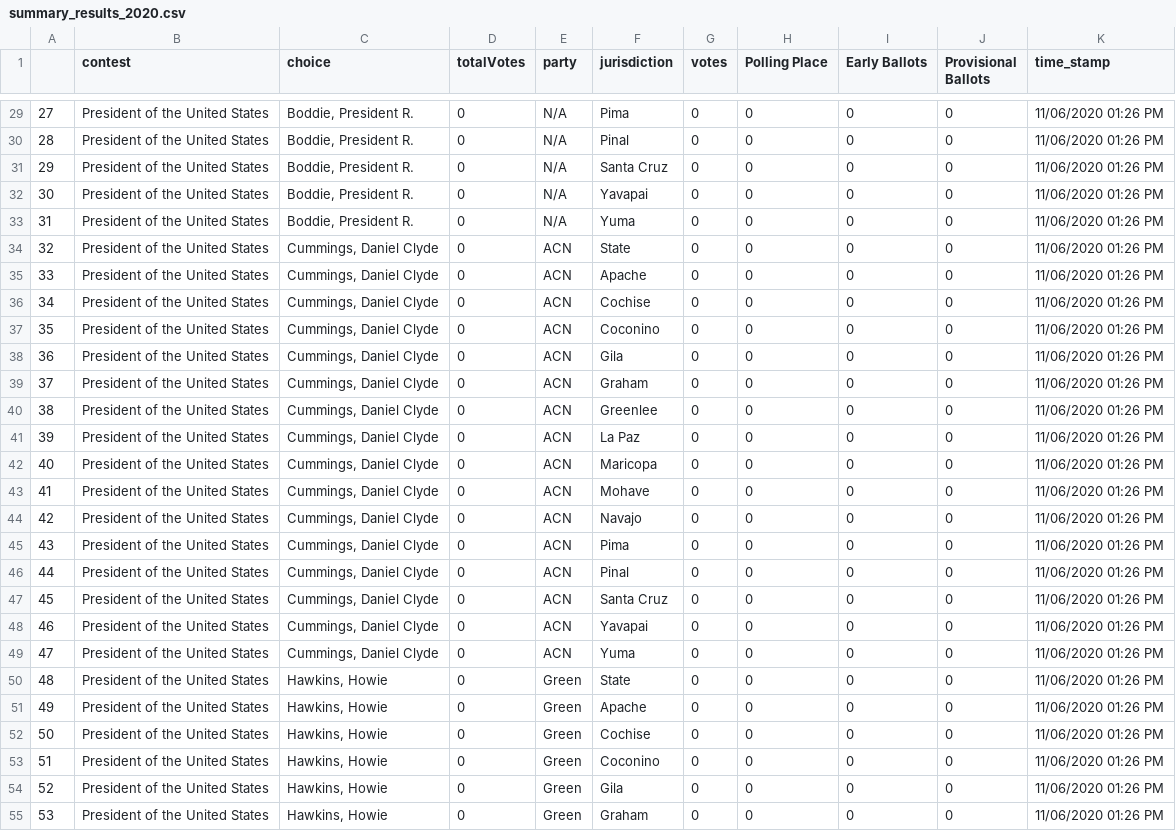
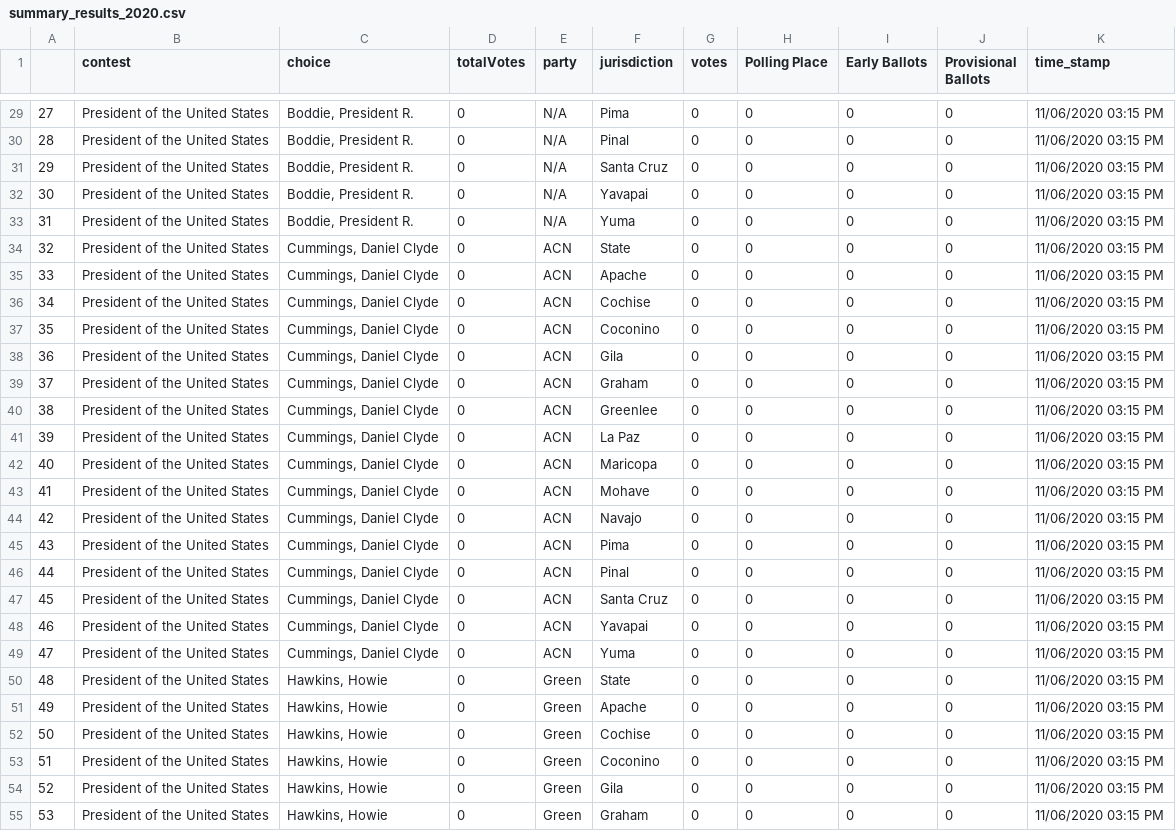
Before and after one commit to election-results/2020_general, a CSV file: summary_results_2020.csv, drawn as a sheet; only a part is shown, gaps mark what is left out; the diff covers the shown part only.

```diff
--- a/summary_results_2020.csv
+++ b/summary_results_2020.csv
@@ -29,27 +29,27 @@
-27,President of the United States,"Boddie, President R.",0,N/A,Pima,0,0,0,0,11/06/2020 01:26 PM
-28,President of the United States,"Boddie, President R.",0,N/A,Pinal,0,0,0,0,11/06/2020 01:26 PM
-29,President of the United States,"Boddie, President R.",0,N/A,Santa Cruz,0,0,0,0,11/06/2020 01:26 PM
-30,President of the United States,"Boddie, President R.",0,N/A,Yavapai,0,0,0,0,11/06/2020 01:26 PM
-31,President of the United States,"Boddie, President R.",0,N/A,Yuma,0,0,0,0,11/06/2020 01:26 PM
-32,President of the United States,"Cummings, Daniel Clyde",0,ACN,State,0,0,0,0,11/06/2020 01:26 PM
-33,President of the United States,"Cummings, Daniel Clyde",0,ACN,Apache,0,0,0,0,11/06/2020 01:26 PM
-34,President of the United States,"Cummings, Daniel Clyde",0,ACN,Cochise,0,0,0,0,11/06/2020 01:26 PM
-35,President of the United States,"Cummings, Daniel Clyde",0,ACN,Coconino,0,0,0,0,11/06/2020 01:26 PM
-36,President of the United States,"Cummings, Daniel Clyde",0,ACN,Gila,0,0,0,0,11/06/2020 01:26 PM
-37,President of the United States,"Cummings, Daniel Clyde",0,ACN,Graham,0,0,0,0,11/06/2020 01:26 PM
-38,President of the United States,"Cummings, Daniel Clyde",0,ACN,Greenlee,0,0,0,0,11/06/2020 01:26 PM
-39,President of the United States,"Cummings, Daniel Clyde",0,ACN,La Paz,0,0,0,0,11/06/2020 01:26 PM
-40,President of the United States,"Cummings, Daniel Clyde",0,ACN,Maricopa,0,0,0,0,11/06/2020 01:26 PM
-41,President of the United States,"Cummings, Daniel Clyde",0,ACN,Mohave,0,0,0,0,11/06/2020 01:26 PM
-42,President of the United States,"Cummings, Daniel Clyde",0,ACN,Navajo,0,0,0,0,11/06/2020 01:26 PM
-43,President of the United States,"Cummings, Daniel Clyde",0,ACN,Pima,0,0,0,0,11/06/2020 01:26 PM
-44,President of the United States,"Cummings, Daniel Clyde",0,ACN,Pinal,0,0,0,0,11/06/2020 01:26 PM
-45,President of the United States,"Cummings, Daniel Clyde",0,ACN,Santa Cruz,0,0,0,0,11/06/2020 01:26 PM
-46,President of the United States,"Cummings, Daniel Clyde",0,ACN,Yavapai,0,0,0,0,11/06/2020 01:26 PM
-47,President of the United States,"Cummings, Daniel Clyde",0,ACN,Yuma,0,0,0,0,11/06/2020 01:26 PM
-48,President of the United States,"Hawkins, Howie",0,Green,State,0,0,0,0,11/06/2020 01:26 PM
-49,President of the United States,"Hawkins, Howie",0,Green,Apache,0,0,0,0,11/06/2020 01:26 PM
-50,President of the United States,"Hawkins, Howie",0,Green,Cochise,0,0,0,0,11/06/2020 01:26 PM
-51,President of the United States,"Hawkins, Howie",0,Green,Coconino,0,0,0,0,11/06/2020 01:26 PM
-52,President of the United States,"Hawkins, Howie",0,Green,Gila,0,0,0,0,11/06/2020 01:26 PM
-53,President of the United States,"Hawkins, Howie",0,Green,Graham,0,0,0,0,11/06/2020 01:26 PM
+27,President of the United States,"Boddie, President R.",0,N/A,Pima,0,0,0,0,11/06/2020 03:15 PM
+28,President of the United States,"Boddie, President R.",0,N/A,Pinal,0,0,0,0,11/06/2020 03:15 PM
+29,President of the United States,"Boddie, President R.",0,N/A,Santa Cruz,0,0,0,0,11/06/2020 03:15 PM
+30,President of the United States,"Boddie, President R.",0,N/A,Yavapai,0,0,0,0,11/06/2020 03:15 PM
+31,President of the United States,"Boddie, President R.",0,N/A,Yuma,0,0,0,0,11/06/2020 03:15 PM
+32,President of the United States,"Cummings, Daniel Clyde",0,ACN,State,0,0,0,0,11/06/2020 03:15 PM
+33,President of the United States,"Cummings, Daniel Clyde",0,ACN,Apache,0,0,0,0,11/06/2020 03:15 PM
+34,President of the United States,"Cummings, Daniel Clyde",0,ACN,Cochise,0,0,0,0,11/06/2020 03:15 PM
+35,President of the United States,"Cummings, Daniel Clyde",0,ACN,Coconino,0,0,0,0,11/06/2020 03:15 PM
+36,President of the United States,"Cummings, Daniel Clyde",0,ACN,Gila,0,0,0,0,11/06/2020 03:15 PM
+37,President of the United States,"Cummings, Daniel Clyde",0,ACN,Graham,0,0,0,0,11/06/2020 03:15 PM
+38,President of the United States,"Cummings, Daniel Clyde",0,ACN,Greenlee,0,0,0,0,11/06/2020 03:15 PM
+39,President of the United States,"Cummings, Daniel Clyde",0,ACN,La Paz,0,0,0,0,11/06/2020 03:15 PM
+40,President of the United States,"Cummings, Daniel Clyde",0,ACN,Maricopa,0,0,0,0,11/06/2020 03:15 PM
+41,President of the United States,"Cummings, Daniel Clyde",0,ACN,Mohave,0,0,0,0,11/06/2020 03:15 PM
+42,President of the United States,"Cummings, Daniel Clyde",0,ACN,Navajo,0,0,0,0,11/06/2020 03:15 PM
+43,President of the United States,"Cummings, Daniel Clyde",0,ACN,Pima,0,0,0,0,11/06/2020 03:15 PM
+44,President of the United States,"Cummings, Daniel Clyde",0,ACN,Pinal,0,0,0,0,11/06/2020 03:15 PM
+45,President of the United States,"Cummings, Daniel Clyde",0,ACN,Santa Cruz,0,0,0,0,11/06/2020 03:15 PM
+46,President of the United States,"Cummings, Daniel Clyde",0,ACN,Yavapai,0,0,0,0,11/06/2020 03:15 PM
+47,President of the United States,"Cummings, Daniel Clyde",0,ACN,Yuma,0,0,0,0,11/06/2020 03:15 PM
+48,President of the United States,"Hawkins, Howie",0,Green,State,0,0,0,0,11/06/2020 03:15 PM
+49,President of the United States,"Hawkins, Howie",0,Green,Apache,0,0,0,0,11/06/2020 03:15 PM
+50,President of the United States,"Hawkins, Howie",0,Green,Cochise,0,0,0,0,11/06/2020 03:15 PM
+51,President of the United States,"Hawkins, Howie",0,Green,Coconino,0,0,0,0,11/06/2020 03:15 PM
+52,President of the United States,"Hawkins, Howie",0,Green,Gila,0,0,0,0,11/06/2020 03:15 PM
+53,President of the United States,"Hawkins, Howie",0,Green,Graham,0,0,0,0,11/06/2020 03:15 PM
```
Also changed, not shown: 161 edited cells elsewhere in this file.
